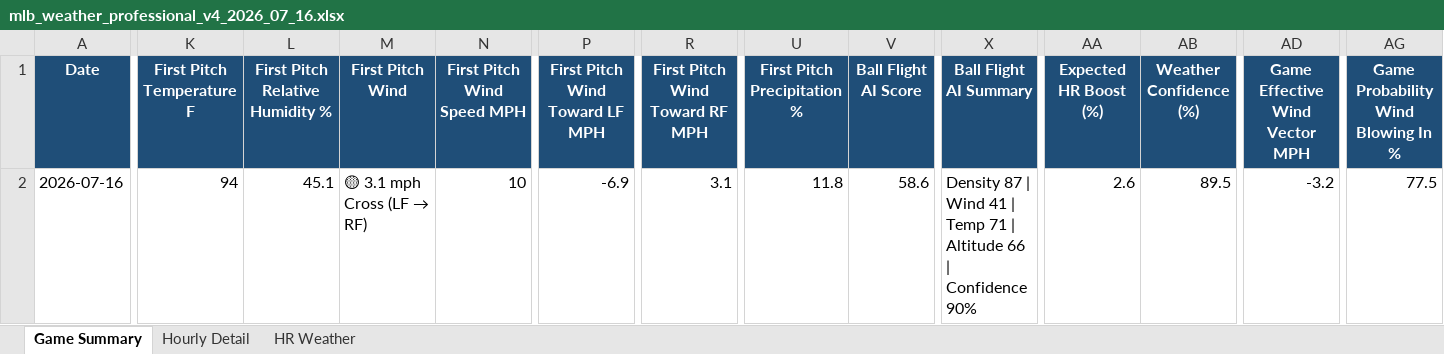
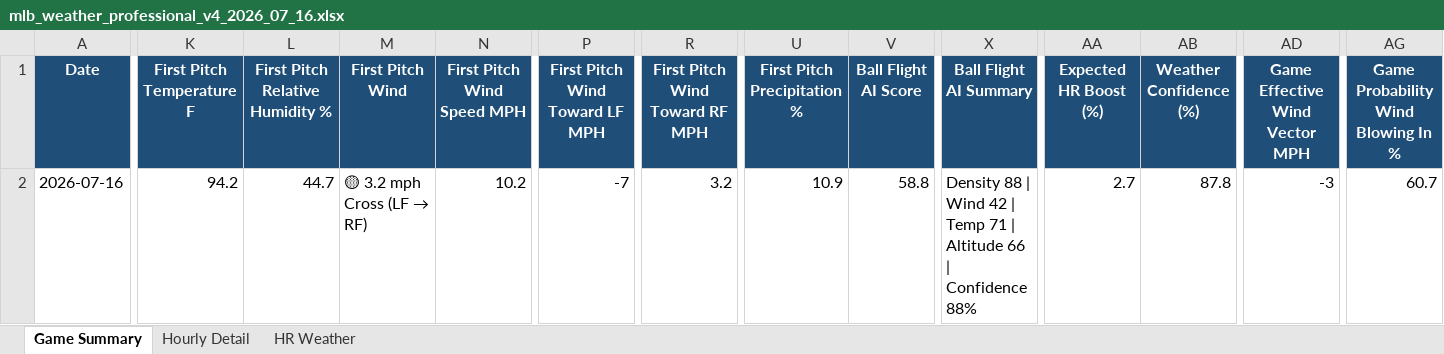
Before and after one commit to pzbaseball/mlb-site-data, an Excel workbook: mlb_weather_professional_v4_2026_07_16.xlsx, sheet Game Summary, drawn as a sheet; only a part is shown, gaps mark what is left out; values as stored, in another font and other column widths than the file's, no borders; conditional formats not drawn; the diff covers the shown part only; the diff names each change by its address in the sheet, - before the commit and + after, or states it on an @@ line.

Commit message:
Update MLB weather 2026-07-16 05:43 PM PT

```diff
--- a/mlb_weather_professional_v4_2026_07_16.xlsx (sheet Game Summary)
+++ b/mlb_weather_professional_v4_2026_07_16.xlsx (sheet Game Summary)
-K2 (First Pitch Temperature F): 94
+K2 (First Pitch Temperature F): 94.2
-L2 (First Pitch Relative Humidity %): 45.1
+L2 (First Pitch Relative Humidity %): 44.7
@@ M2 (First Pitch Wind): 🟡 3.1 mph Cross (LF → RF) → 🟡 3.2 mph Cross (LF → RF) @@
-N2 (First Pitch Wind Speed MPH): 10
+N2 (First Pitch Wind Speed MPH): 10.2
-P2 (First Pitch Wind Toward LF MPH): -6.9
+P2 (First Pitch Wind Toward LF MPH): -7
-R2 (First Pitch Wind Toward RF MPH): 3.1
+R2 (First Pitch Wind Toward RF MPH): 3.2
-U2 (First Pitch Precipitation %): 11.8
+U2 (First Pitch Precipitation %): 10.9
-V2 (Ball Flight AI Score): 58.6
+V2 (Ball Flight AI Score): 58.8
-X2 (Ball Flight AI Summary): Density 87 | Wind 41 | Temp 71 | Altitude 66 | Confidence 90%
+X2 (Ball Flight AI Summary): Density 88 | Wind 42 | Temp 71 | Altitude 66 | Confidence 88%
-AA2 (Expected HR Boost (%)): 2.6
+AA2 (Expected HR Boost (%)): 2.7
-AB2 (Weather Confidence (%)): 89.5
+AB2 (Weather Confidence (%)): 87.8
-AD2 (Game Effective Wind Vector MPH): -3.2
+AD2 (Game Effective Wind Vector MPH): -3
-AG2: 77.5
+AG2: 60.7
```
Also changed, not shown: 13 edited cells elsewhere in this sheet, sheet Hourly Detail, sheet HR Weather, 2 other files.
